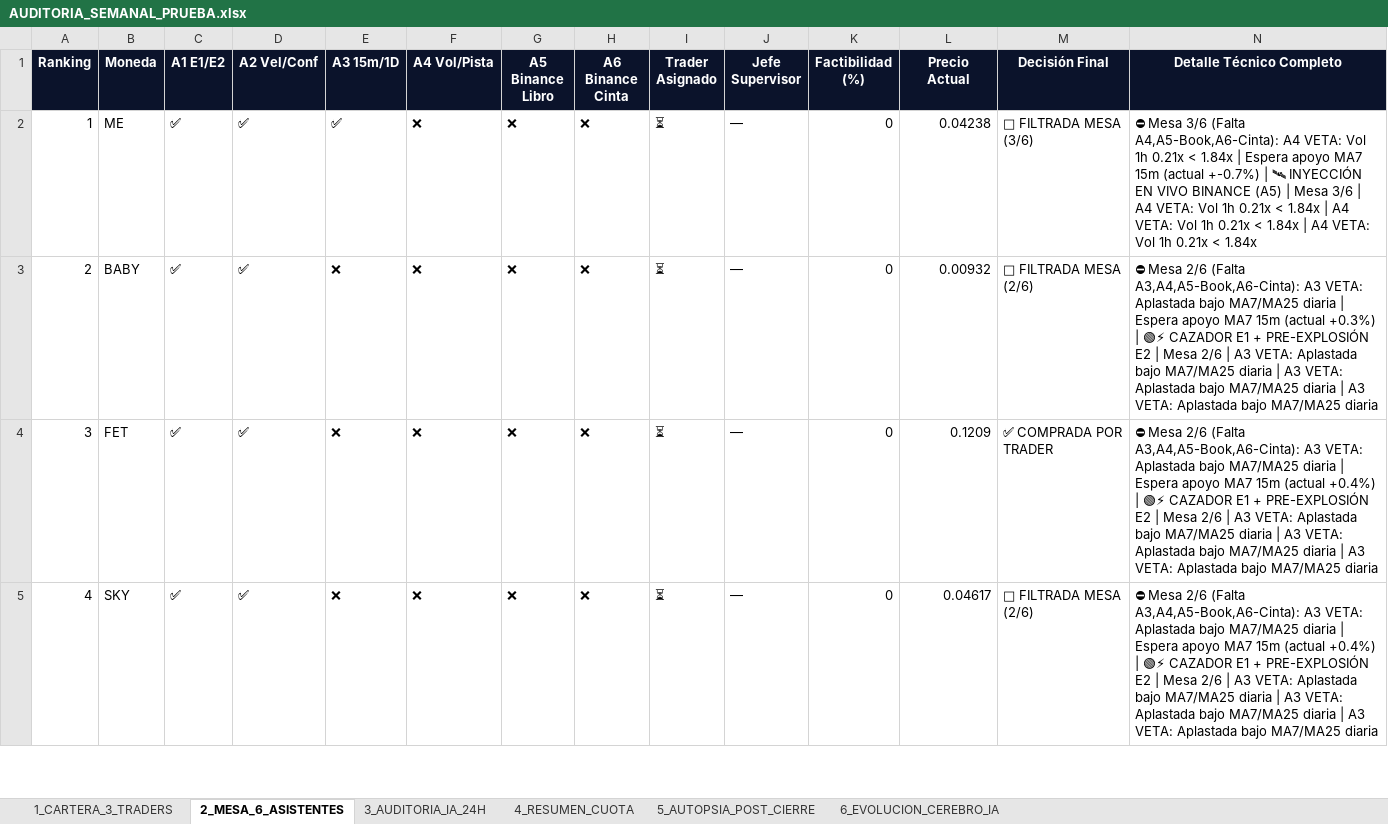
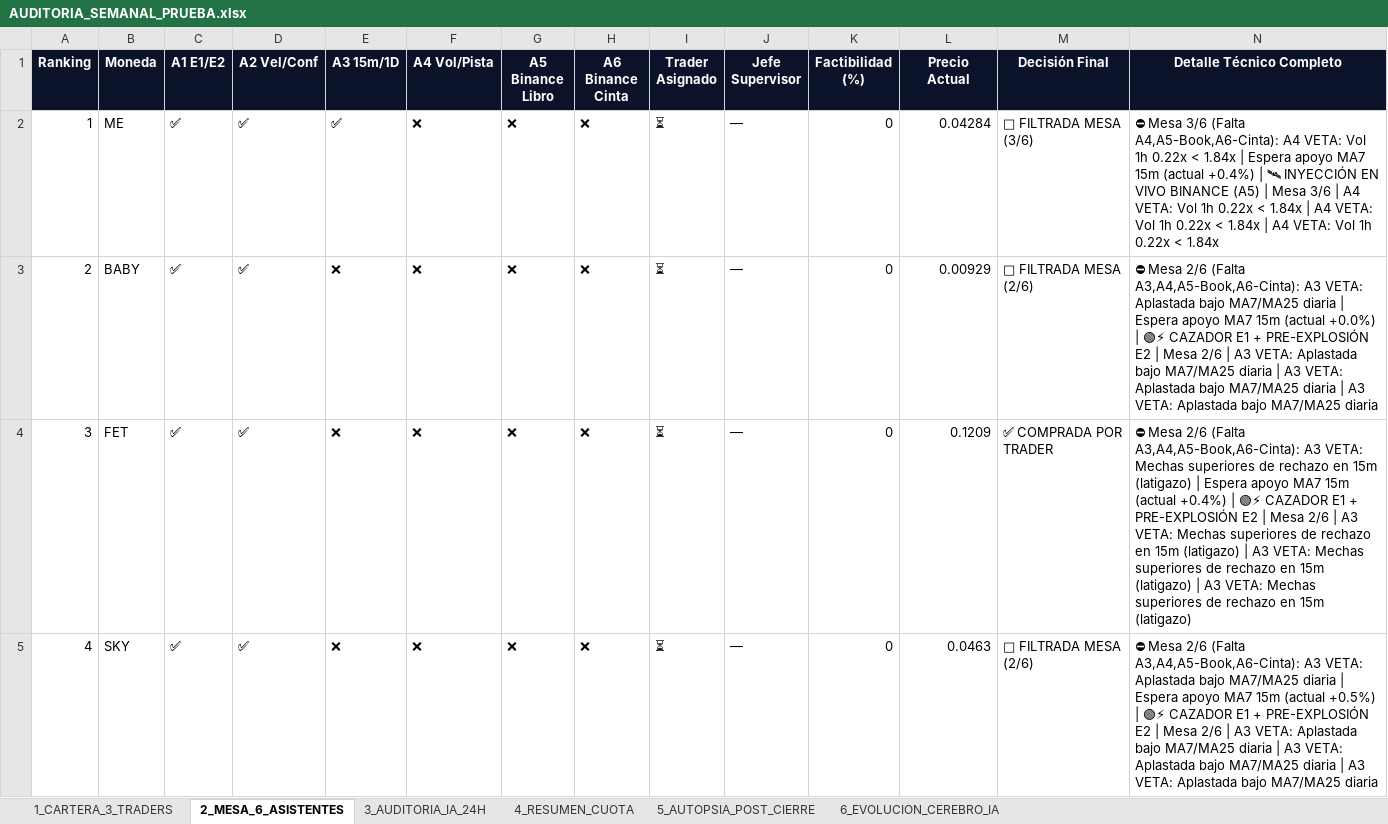
Before and after one commit to kjanoto-coder/panel-cripto, an Excel workbook: AUDITORIA_SEMANAL_PRUEBA.xlsx, sheet 2_MESA_6_ASISTENTES, drawn as a sheet; only a part is shown; values as stored, in another font and other column widths than the file's, no borders; the diff covers the shown part only; the diff names each change by its address in the sheet, - before the commit and + after, or states it on an @@ line.

```diff
--- a/AUDITORIA_SEMANAL_PRUEBA.xlsx (sheet 2_MESA_6_ASISTENTES)
+++ b/AUDITORIA_SEMANAL_PRUEBA.xlsx (sheet 2_MESA_6_ASISTENTES)
-L2 (Precio Actual): 0.04238
+L2 (Precio Actual): 0.04284
-N2 (Detalle Técnico Completo): …Vol 1h 0.21x < 1.84x | Espera apoyo MA7 15m (actual +-0.7%) | 🛰 INYECCIÓN EN VIVO BINANCE (A5) | Mesa 3/6 | A4 VETA: Vol 1h 0.21x < 1.84x | A4 VETA: Vol 1h 0.21x < 1.84x | A4 VETA: Vol 1h 0.21x < 1.84x
+N2 (Detalle Técnico Completo): …Vol 1h 0.22x < 1.84x | Espera apoyo MA7 15m (actual +0.4%) | 🛰 INYECCIÓN EN VIVO BINANCE (A5) | Mesa 3/6 | A4 VETA: Vol 1h 0.22x < 1.84x | A4 VETA: Vol 1h 0.22x < 1.84x | A4 VETA: Vol 1h 0.22x < 1.84x
-L3 (Precio Actual): 0.00932
+L3 (Precio Actual): 0.00929
-N3 (Detalle Técnico Completo): …15m (actual +0.3%) | 🟢⚡…
+N3 (Detalle Técnico Completo): …15m (actual +0.0%) | 🟢⚡…
-N4 (Detalle Técnico Completo): …A3 VETA: Aplastada bajo MA7/MA25 diaria | Espera apoyo MA7 15m (actual +0.4%) | 🟢⚡ CAZADOR E1 + PRE-EXPLOSIÓN E2 | Mesa 2/6 | A3 VETA: Aplastada bajo MA7/MA25 diaria | A3 VETA: Aplastada bajo MA7/MA25 diaria | A3 VETA: Aplastada bajo MA7/MA25 diaria
+N4 (Detalle Técnico Completo): …A3 VETA: Mechas superiores de rechazo en 15m (latigazo) | Espera apoyo MA7 15m (actual +0.4%) | 🟢⚡ CAZADOR E1 + PRE-EXPLOSIÓN E2 | Mesa 2/6 | A3 VETA: Mechas superiores de rechazo en 15m (latigazo) | A3 VETA: Mechas superiores de rechazo en 15m (latigazo) | A3 VETA: Mechas superiores de rechazo en 15m (latigazo)
-L5 (Precio Actual): 0.04617
+L5 (Precio Actual): 0.0463
-N5 (Detalle Técnico Completo): …15m (actual +0.4%) | 🟢⚡…
+N5 (Detalle Técnico Completo): …15m (actual +0.5%) | 🟢⚡…
```
Also changed, not shown: 9 edited cells elsewhere in this sheet, sheet 3_AUDITORIA_IA_24H, sheet 1_CARTERA_3_TRADERS, sheet 4_RESUMEN_CUOTA, sheet 6_EVOLUCION_CEREBRO_IA, 3 other files.
